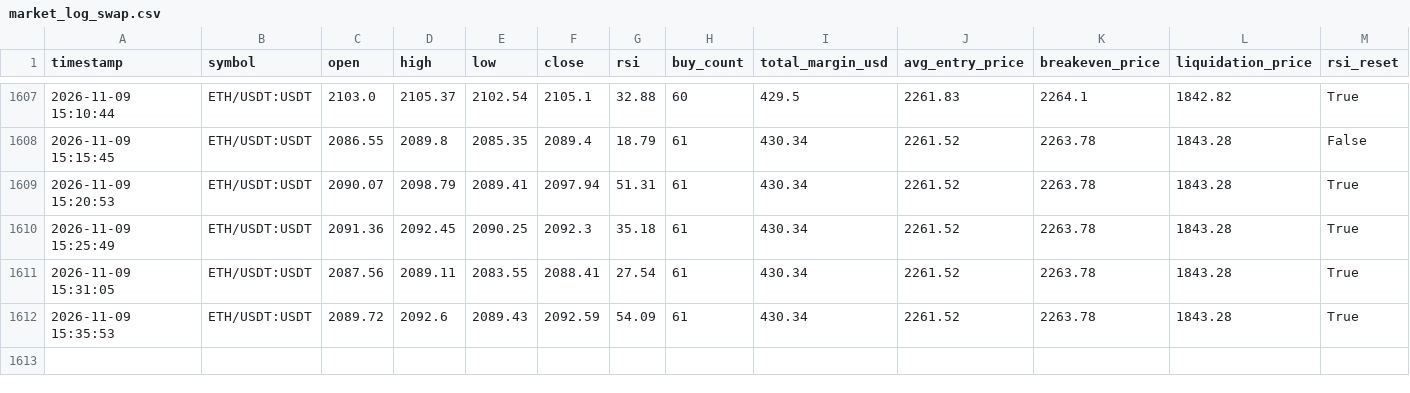
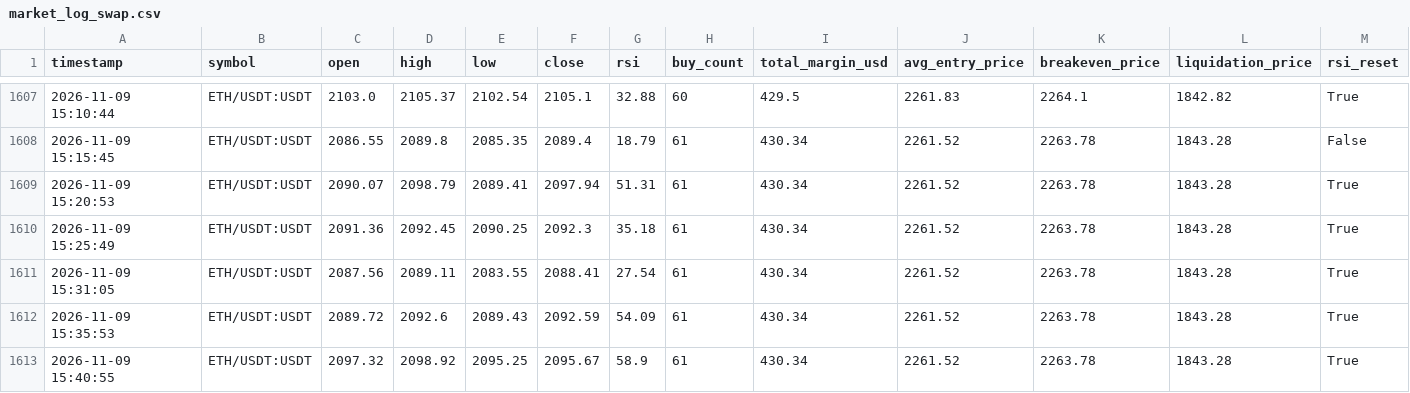
Before and after one commit to Ming-VV/OKX-RSI-5M, a CSV file: market_log_swap.csv, drawn as a sheet; only a part is shown, gaps mark what is left out; rows hold the shown columns only; the diff names each change by its address in the sheet, - before the commit and + after, or states it on an @@ line.

```diff
--- a/market_log_swap.csv
+++ b/market_log_swap.csv
+row 1613: 2026-11-09 15:40:55 | ETH/USDT:USDT | 2097.32 | 2098.92 | 2095.25 | 2095.67 | 58.9 | 61 | 430.34 | 2261.52 | 2263.78 | 1843.28 | True
```
Also changed, not shown: 1 other file.
